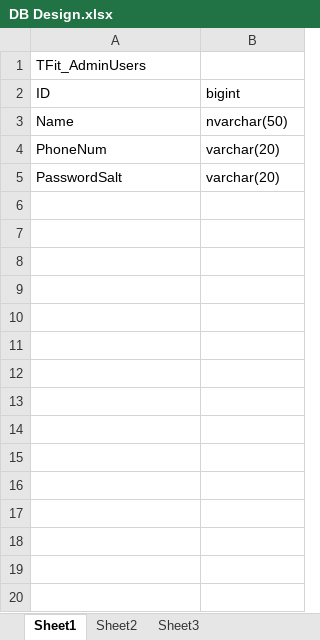
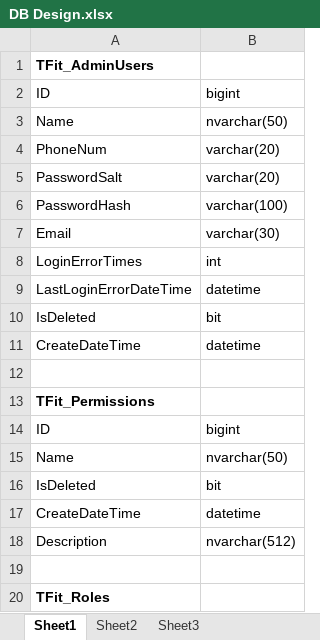
Before and after one commit to Jeffrey-zhao/Fitness, an Excel workbook: Fit/Docs/DB Design.xlsx, sheet Sheet1, drawn as a sheet; only a part is shown; values as stored, in another font and other column widths than the file's, no borders; the diff covers the shown part only; the diff names each change by its address in the sheet, - before the commit and + after, or states it on an @@ line.

Commit message:
design some tables

```diff
--- a/Fit/Docs/DB Design.xlsx (sheet Sheet1)
+++ b/Fit/Docs/DB Design.xlsx (sheet Sheet1)
-A1 bold: off
+A1 bold: on
+row 6: PasswordHash | varchar(100)
+row 7: Email | varchar(30)
+row 8: LoginErrorTimes | int
+row 9: LastLoginErrorDateTime | datetime
+row 10: IsDeleted | bit
+row 11: CreateDateTime | datetime
+row 12: (empty)
+row 13: TFit_Permissions
+row 14: ID | bigint
+row 15: Name | nvarchar(50)
+row 16: IsDeleted | bit
+row 17: CreateDateTime | datetime
+row 18: Description | nvarchar(512)
+row 19: (empty)
+row 20: TFit_Roles
```
Also changed, not shown: 36 added rows elsewhere in this sheet.
